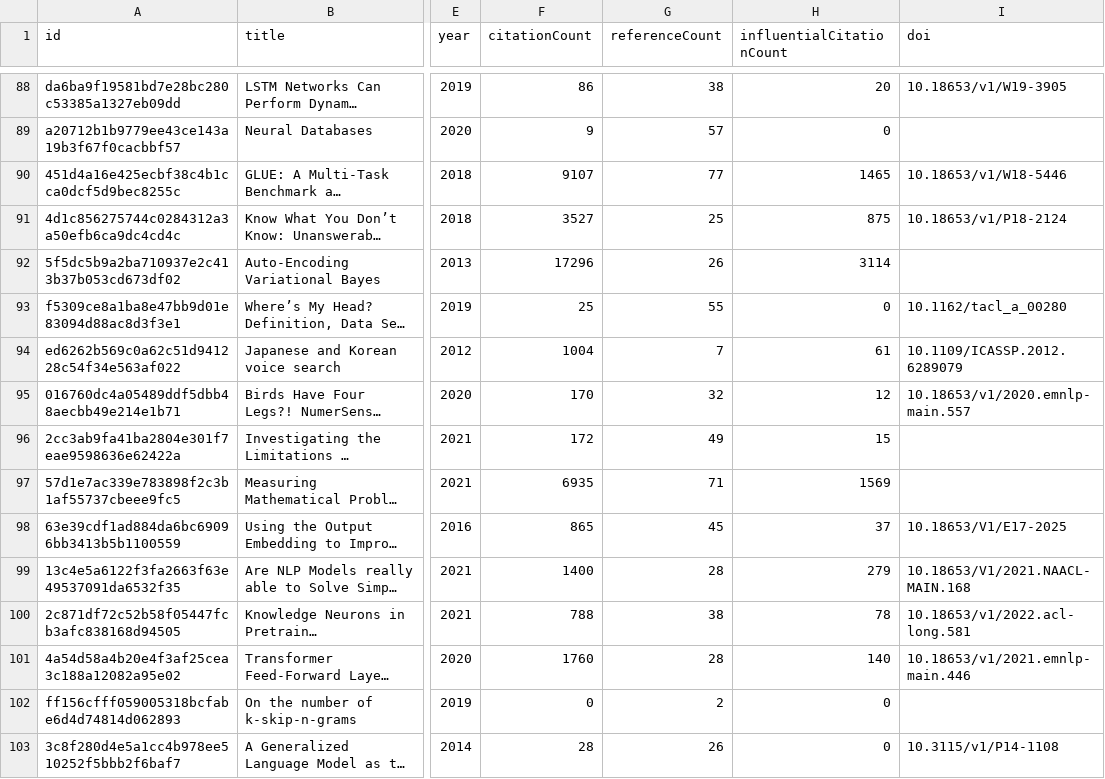
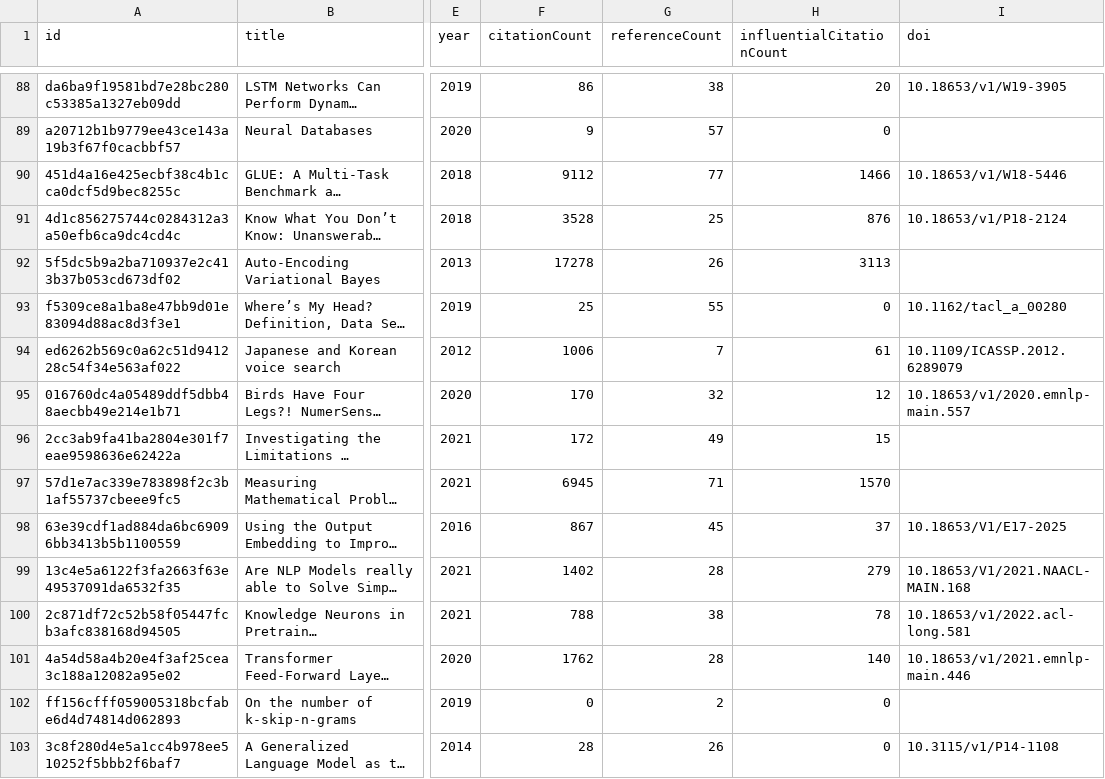
Before and after one commit to avijit-thawani/thesis-bibliography, a CSV file: data/core.csv, drawn as a sheet; only a part is shown, gaps mark what is left out; long unchanged cells end in …; the diff covers the shown part only; the diff names each change by its address in the sheet, - before the commit and + after, or states it on an @@ line.

```diff
--- a/data/core.csv
+++ b/data/core.csv
-F90 (citationCount): 9107
+F90 (citationCount): 9112
-H90 (influentialCitationCount): 1465
+H90 (influentialCitationCount): 1466
-F91 (citationCount): 3527
+F91 (citationCount): 3528
-H91 (influentialCitationCount): 875
+H91 (influentialCitationCount): 876
-F92 (citationCount): 17296
+F92 (citationCount): 17278
-H92 (influentialCitationCount): 3114
+H92 (influentialCitationCount): 3113
-F94 (citationCount): 1004
+F94 (citationCount): 1006
-F97 (citationCount): 6935
+F97 (citationCount): 6945
-H97 (influentialCitationCount): 1569
+H97 (influentialCitationCount): 1570
-F98 (citationCount): 865
+F98 (citationCount): 867
-F99 (citationCount): 1400
+F99 (citationCount): 1402
-F101 (citationCount): 1760
+F101 (citationCount): 1762
```
Also changed, not shown: 68 edited cells elsewhere in this file, 12 other files.
